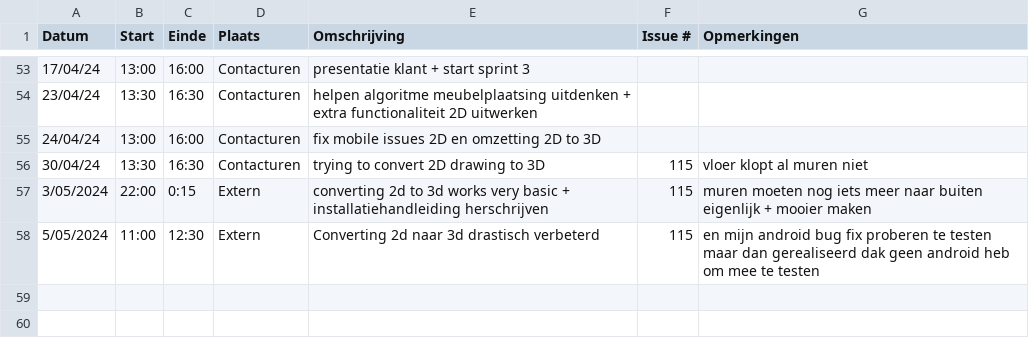
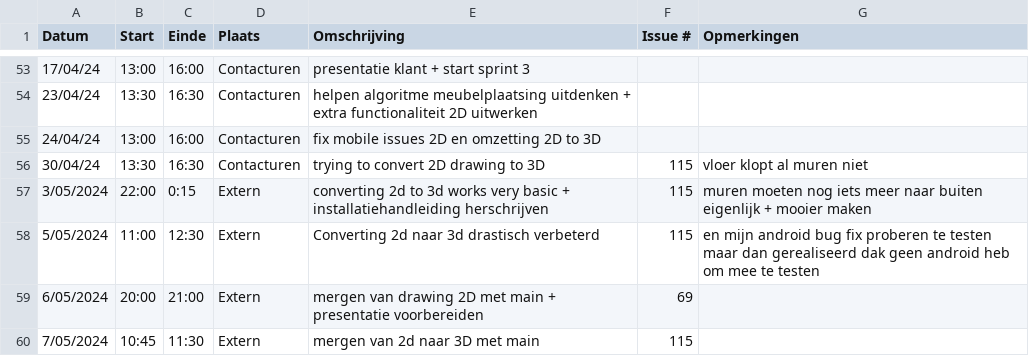
Before and after one commit to wiebe-vandendriessche/furnify, a CSV file: logboeken/Xander.Vanparys.csv, drawn as a sheet; only a part is shown, gaps mark what is left out.

Commit message:
Update Xander.Vanparys.csv

```diff
--- a/logboeken/Xander.Vanparys.csv
+++ b/logboeken/Xander.Vanparys.csv
@@ -58 +58,3 @@ Datum,Start,Einde,Plaats,Omschrijving,Issue #,Opmerkingen
 5/05/2024, 11:00, 12:30, Extern, Converting 2d naar 3d drastisch verbeterd, 115, en mijn android bug fix proberen te testen maar dan gerealiseerd dak geen android heb om mee te testen
+6/05/2024, 20:00, 21:00, Extern, mergen van drawing 2D met main + presentatie voorbereiden, 69,
+7/05/2024, 10:45, 11:30, Extern, mergen van 2d naar 3D met main, 115,
```
